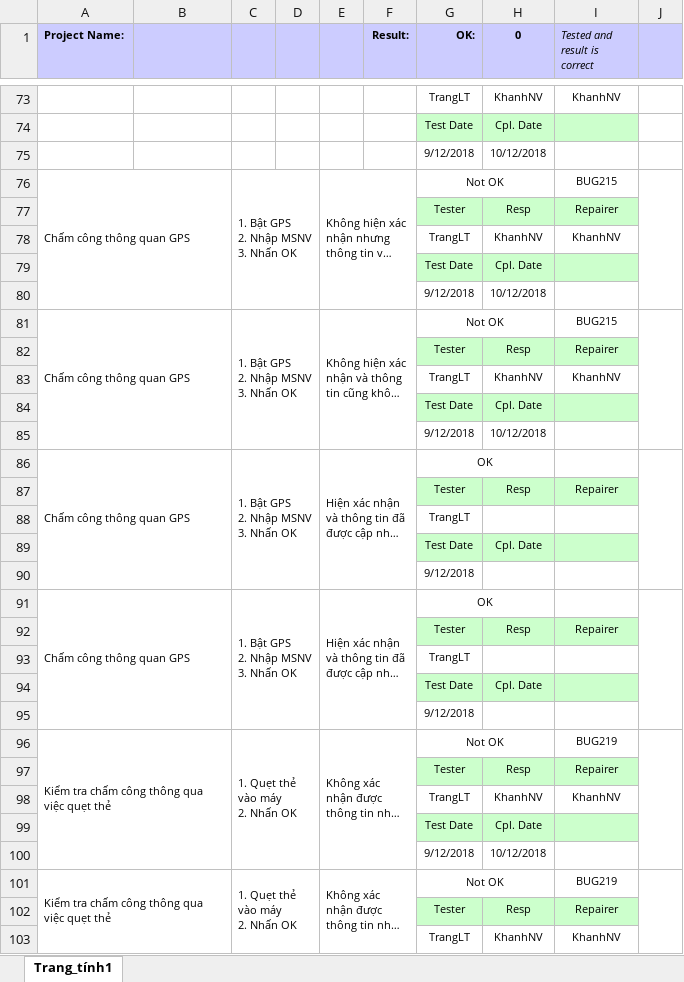
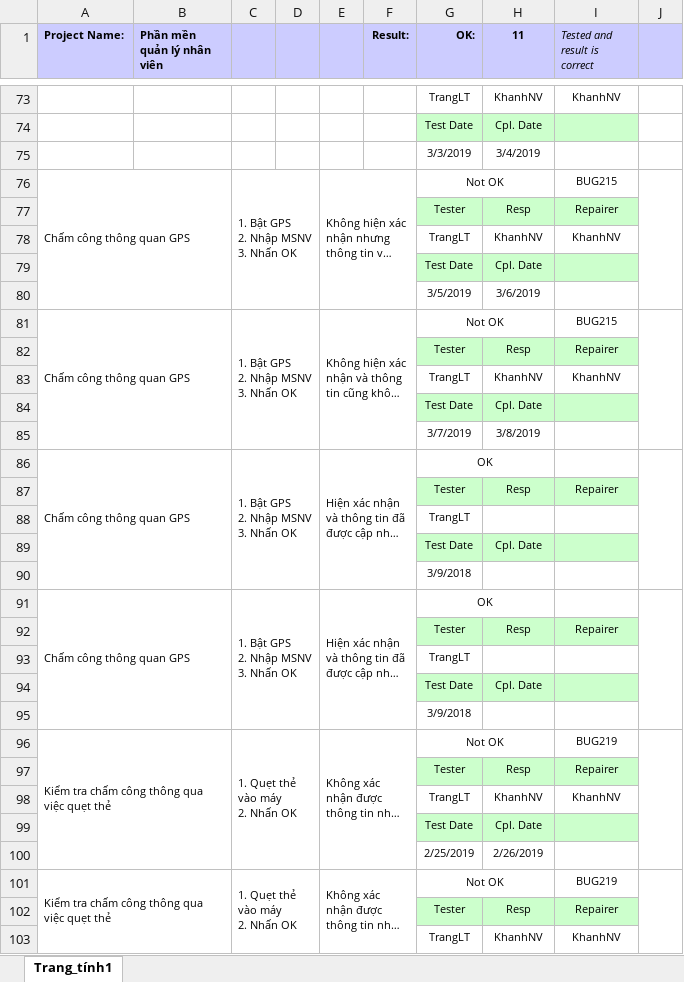
Before and after one commit to Khangbt/Quantriduan, an Excel workbook: test.xlsx, sheet Trang_tính1, drawn as a sheet; only a part is shown, gaps mark what is left out; long unchanged cells end in …; values as stored, in another font and other column widths than the file's, no borders; conditional formats not drawn; removed rows and columns are numbered as before the commit, all else as after; the diff covers the shown part only; the diff names each change by its address in the sheet, - before the commit and + after, or states it on an @@ line.

```diff
--- a/test.xlsx (sheet Trang_tính1)
+++ b/test.xlsx (sheet Trang_tính1)
-B1: (empty)
+B1: Phần mền quản lý nhân viên
-H1: 0
+H1: 11
-row 75:  |  |  |  |  |  | 9/12/2018 | 10/12/2018
+row 75:  |  |  |  |  |  | 3/3/2019 | 3/4/2019
-row 80:  |  |  |  |  |  | 9/12/2018 | 10/12/2018
+row 80:  |  |  |  |  |  | 3/5/2019 | 3/6/2019
-row 85:  |  |  |  |  |  | 9/12/2018 | 10/12/2018
+row 85:  |  |  |  |  |  | 3/7/2019 | 3/8/2019
-G90 (OK:): 9/12/2018
+G90 (OK:): 3/9/2018
-G95 (OK:): 9/12/2018
+G95 (OK:): 3/9/2018
-row 100:  |  |  |  |  |  | 9/12/2018 | 10/12/2018
+row 100:  |  |  |  |  |  | 2/25/2019 | 2/26/2019
```
Also changed, not shown: 6 added rows, 6 removed rows and 11 edited cells elsewhere in this sheet.
